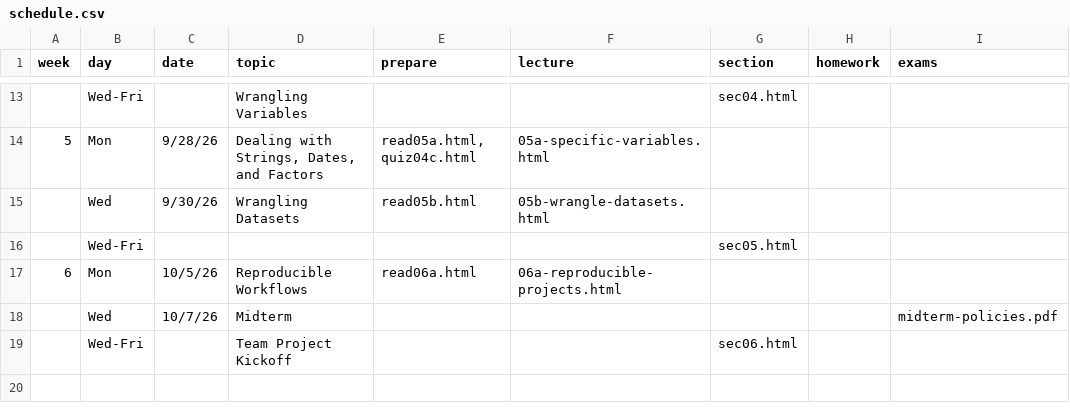
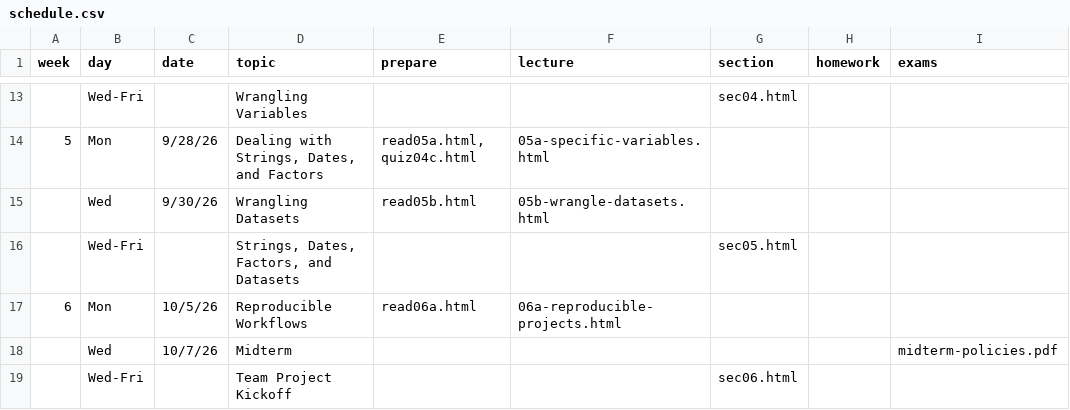
Before and after one commit to stat100-fa26/course-website, a CSV file: specific-content/schedule.csv, drawn as a sheet; only a part is shown, gaps mark what is left out; the diff names each change by its address in the sheet, - before the commit and + after, or states it on an @@ line.

Commit message:
add sec5 title

```diff
--- a/specific-content/schedule.csv
+++ b/specific-content/schedule.csv
-D16 (topic): (empty)
+D16 (topic): Strings, Dates, Factors, and Datasets
```
